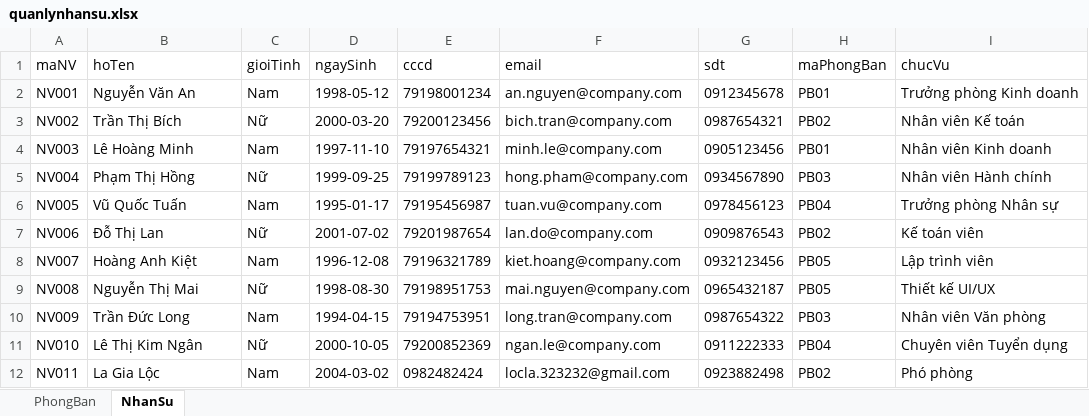
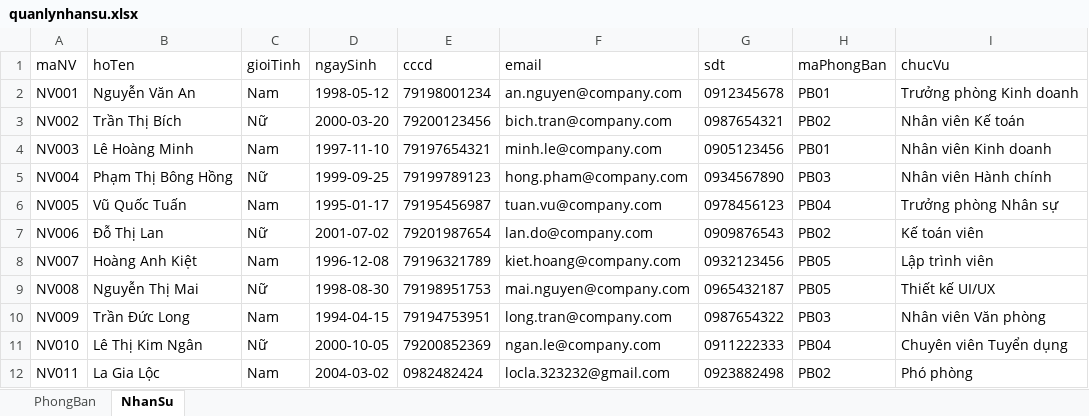
Before and after one commit to long24032005/QuanLyNhanSu, an Excel workbook: QuanLyNhanSuApp/quanlynhansu.xlsx, sheet NhanSu, drawn as a sheet; values as stored, in another font and other column widths than the file's, no borders; the diff names each change by its address in the sheet, - before the commit and + after, or states it on an @@ line.

```diff
--- a/QuanLyNhanSuApp/quanlynhansu.xlsx (sheet NhanSu)
+++ b/QuanLyNhanSuApp/quanlynhansu.xlsx (sheet NhanSu)
-B5 (hoTen): Phạm Thị Hồng
+B5 (hoTen): Phạm Thị Bông Hồng
```
Also changed, not shown: 1 other file.
